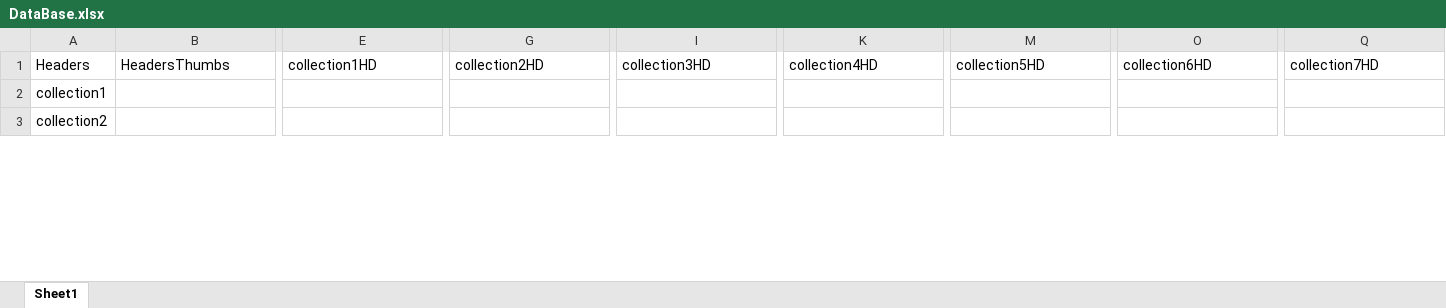
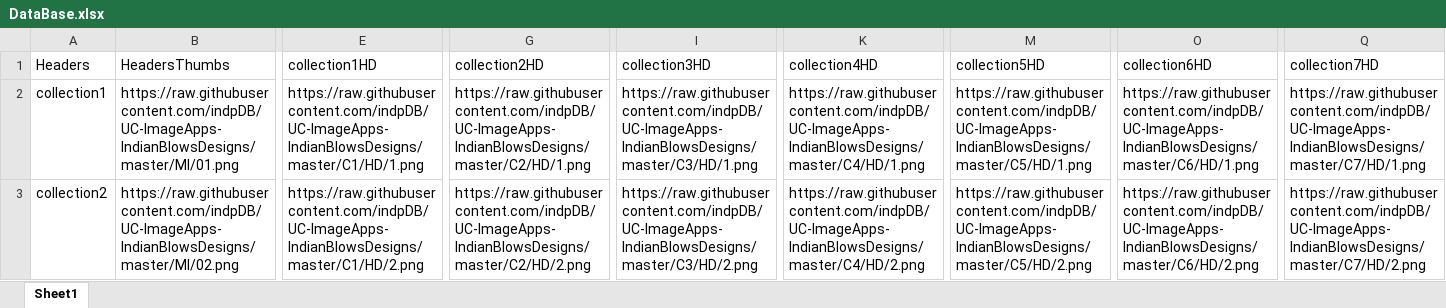
Before and after one commit to indpDB/UC-ImageApps-IndianBlowsDesigns, an Excel workbook: DataBase.xlsx, sheet Sheet1, drawn as a sheet; only a part is shown, gaps mark what is left out; values as stored, in another font and other column widths than the file's, no borders; the diff covers the shown part only; the diff names each change by its address in the sheet, - before the commit and + after, or states it on an @@ line.

```diff
--- a/DataBase.xlsx (sheet Sheet1)
+++ b/DataBase.xlsx (sheet Sheet1)
-B2 (HeadersThumbs): (empty)
+B2 (HeadersThumbs): https://raw.githubusercontent.com/indpDB/UC-ImageApps-IndianBlowsDesigns/master/MI/01.png
-E2 (collection1HD): (empty)
+E2 (collection1HD): https://raw.githubusercontent.com/indpDB/UC-ImageApps-IndianBlowsDesigns/master/C1/HD/1.png
-G2 (collection2HD): (empty)
+G2 (collection2HD): https://raw.githubusercontent.com/indpDB/UC-ImageApps-IndianBlowsDesigns/master/C2/HD/1.png
-I2 (collection3HD): (empty)
+I2 (collection3HD): https://raw.githubusercontent.com/indpDB/UC-ImageApps-IndianBlowsDesigns/master/C3/HD/1.png
-K2 (collection4HD): (empty)
+K2 (collection4HD): https://raw.githubusercontent.com/indpDB/UC-ImageApps-IndianBlowsDesigns/master/C4/HD/1.png
-M2 (collection5HD): (empty)
+M2 (collection5HD): https://raw.githubusercontent.com/indpDB/UC-ImageApps-IndianBlowsDesigns/master/C5/HD/1.png
-O2 (collection6HD): (empty)
+O2 (collection6HD): https://raw.githubusercontent.com/indpDB/UC-ImageApps-IndianBlowsDesigns/master/C6/HD/1.png
-Q2 (collection7HD): (empty)
+Q2 (collection7HD): https://raw.githubusercontent.com/indpDB/UC-ImageApps-IndianBlowsDesigns/master/C7/HD/1.png
-B3 (HeadersThumbs): (empty)
+B3 (HeadersThumbs): https://raw.githubusercontent.com/indpDB/UC-ImageApps-IndianBlowsDesigns/master/MI/02.png
-E3 (collection1HD): (empty)
+E3 (collection1HD): https://raw.githubusercontent.com/indpDB/UC-ImageApps-IndianBlowsDesigns/master/C1/HD/2.png
-G3 (collection2HD): (empty)
+G3 (collection2HD): https://raw.githubusercontent.com/indpDB/UC-ImageApps-IndianBlowsDesigns/master/C2/HD/2.png
-I3 (collection3HD): (empty)
+I3 (collection3HD): https://raw.githubusercontent.com/indpDB/UC-ImageApps-IndianBlowsDesigns/master/C3/HD/2.png
-K3 (collection4HD): (empty)
+K3 (collection4HD): https://raw.githubusercontent.com/indpDB/UC-ImageApps-IndianBlowsDesigns/master/C4/HD/2.png
-M3 (collection5HD): (empty)
+M3 (collection5HD): https://raw.githubusercontent.com/indpDB/UC-ImageApps-IndianBlowsDesigns/master/C5/HD/2.png
-O3 (collection6HD): (empty)
+O3 (collection6HD): https://raw.githubusercontent.com/indpDB/UC-ImageApps-IndianBlowsDesigns/master/C6/HD/2.png
-Q3 (collection7HD): (empty)
+Q3 (collection7HD): https://raw.githubusercontent.com/indpDB/UC-ImageApps-IndianBlowsDesigns/master/C7/HD/2.png
```
Also changed, not shown: 1684 edited cells elsewhere in this sheet, 2 other files.
